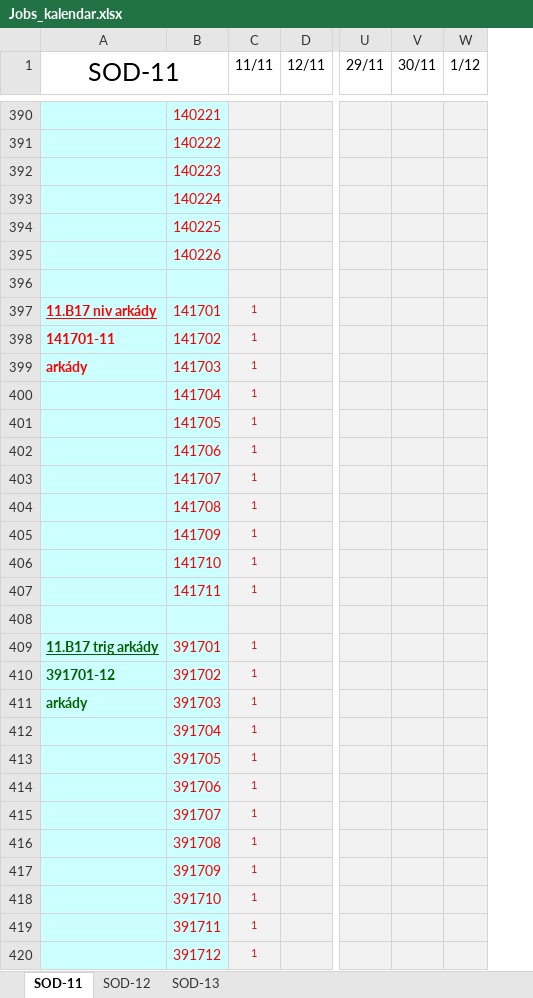
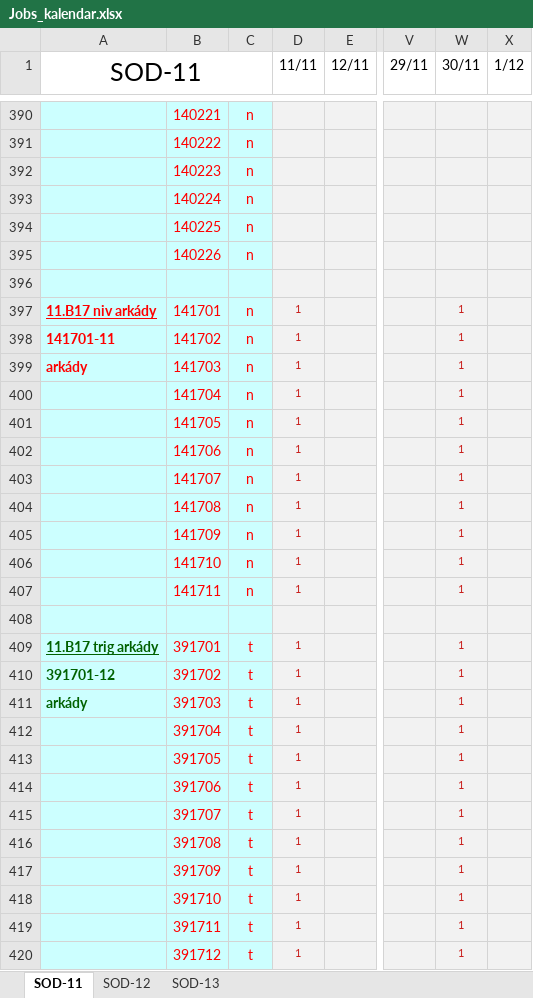
Before and after one commit to VidKein/Geo-assistant-v1.0, an Excel workbook: xlsx/Jobs_kalendar.xlsx, sheet SOD-11, drawn as a sheet; only a part is shown, gaps mark what is left out; values as stored, in another font and other column widths than the file's, no borders; conditional formats not drawn; addresses are those after the commit; the diff covers the shown part only; the diff names each change by its address in the sheet, - before the commit and + after, or states it on an @@ line.

```diff
--- a/xlsx/Jobs_kalendar.xlsx (sheet SOD-11)
+++ b/xlsx/Jobs_kalendar.xlsx (sheet SOD-11)
+column C, rows 390-420: n | n | n | n | n | n |  | n | n | n | n | n | n | n | n | n | n | n |  | t | t | t | t | t | t | t | t | t | t | t | t
-W397:W407 (30/11): (empty)
+W397:W407 (30/11): 1
-W409:W420 (30/11): (empty)
+W409:W420 (30/11): 1
```
Also changed, not shown: 77 edited cells elsewhere in this sheet, sheet SOD-13, sheet SOD-12, formulas that keep their value, 4 other files.
